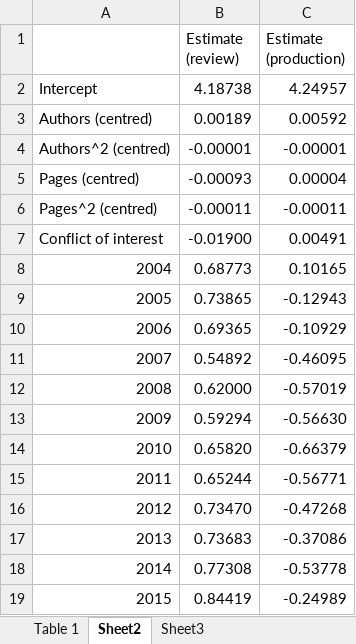
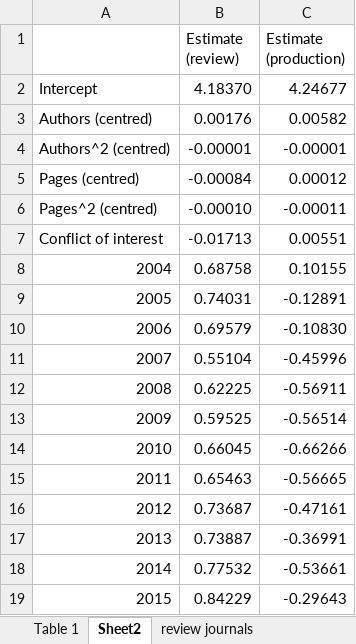
Before and after one commit to chartgerink/2015lag, an Excel workbook: archive/tables.xlsx, sheet Sheet2, drawn as a sheet; values as stored, in another font and other column widths than the file's, no borders; the diff names each change by its address in the sheet, - before the commit and + after, or states it on an @@ line.

```diff
--- a/archive/tables.xlsx (sheet Sheet2)
+++ b/archive/tables.xlsx (sheet Sheet2)
-sheet tab: Sheet3
+sheet tab: review journals
-B2 (Estimate (review)): 4.18738
+B2 (Estimate (review)): 4.18370
-C2 (Estimate (production)): 4.24957
+C2 (Estimate (production)): 4.24677
-B3 (Estimate (review)): 0.00189
+B3 (Estimate (review)): 0.00176
-C3 (Estimate (production)): 0.00592
+C3 (Estimate (production)): 0.00582
-B5 (Estimate (review)): -0.00093
+B5 (Estimate (review)): -0.00084
-C5 (Estimate (production)): 0.00004
+C5 (Estimate (production)): 0.00012
-B6 (Estimate (review)): -0.00011
+B6 (Estimate (review)): -0.00010
-B7 (Estimate (review)): -0.01900
+B7 (Estimate (review)): -0.01713
-C7 (Estimate (production)): 0.00491
+C7 (Estimate (production)): 0.00551
-B8 (Estimate (review)): 0.68773
+B8 (Estimate (review)): 0.68758
-C8 (Estimate (production)): 0.10165
+C8 (Estimate (production)): 0.10155
-B9 (Estimate (review)): 0.73865
+B9 (Estimate (review)): 0.74031
-C9 (Estimate (production)): -0.12943
+C9 (Estimate (production)): -0.12891
-B10 (Estimate (review)): 0.69365
+B10 (Estimate (review)): 0.69579
-C10 (Estimate (production)): -0.10929
+C10 (Estimate (production)): -0.10830
-B11 (Estimate (review)): 0.54892
+B11 (Estimate (review)): 0.55104
-C11 (Estimate (production)): -0.46095
+C11 (Estimate (production)): -0.45996
-B12 (Estimate (review)): 0.62000
+B12 (Estimate (review)): 0.62225
-C12 (Estimate (production)): -0.57019
+C12 (Estimate (production)): -0.56911
-B13 (Estimate (review)): 0.59294
+B13 (Estimate (review)): 0.59525
-C13 (Estimate (production)): -0.56630
+C13 (Estimate (production)): -0.56514
-B14 (Estimate (review)): 0.65820
+B14 (Estimate (review)): 0.66045
-C14 (Estimate (production)): -0.66379
+C14 (Estimate (production)): -0.66266
-B15 (Estimate (review)): 0.65244
+B15 (Estimate (review)): 0.65463
-C15 (Estimate (production)): -0.56771
+C15 (Estimate (production)): -0.56665
-B16 (Estimate (review)): 0.73470
+B16 (Estimate (review)): 0.73687
-C16 (Estimate (production)): -0.47268
+C16 (Estimate (production)): -0.47161
-B17 (Estimate (review)): 0.73683
+B17 (Estimate (review)): 0.73887
-C17 (Estimate (production)): -0.37086
+C17 (Estimate (production)): -0.36991
-B18 (Estimate (review)): 0.77308
+B18 (Estimate (review)): 0.77532
-C18 (Estimate (production)): -0.53778
+C18 (Estimate (production)): -0.53661
-B19 (Estimate (review)): 0.84419
+B19 (Estimate (review)): 0.84229
-C19 (Estimate (production)): -0.24989
+C19 (Estimate (production)): -0.29643
```
Also changed, not shown: sheet review journals, other sheet tabs, 12 other files.
